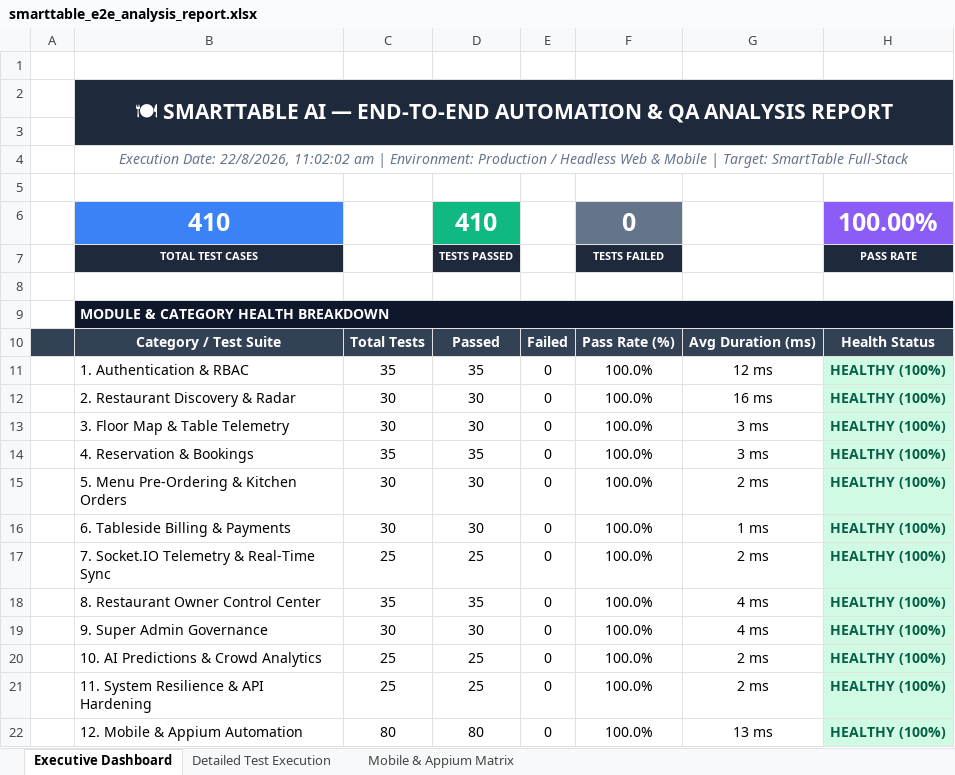
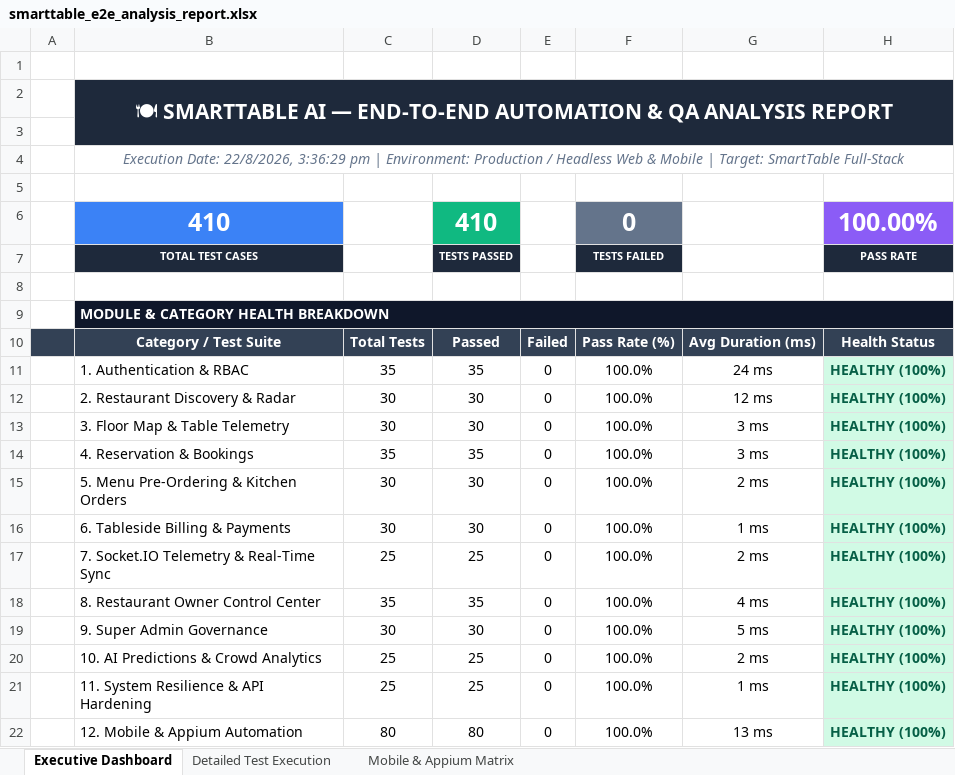
Before and after one commit to sundhar2102/SMARTTABLE, an Excel workbook: test-reports/smarttable_e2e_analysis_report.xlsx, sheet Executive Dashboard, drawn as a sheet; values as stored, in another font and other column widths than the file's, no borders; the diff names each change by its address in the sheet, - before the commit and + after, or states it on an @@ line.

```diff
--- a/test-reports/smarttable_e2e_analysis_report.xlsx (sheet Executive Dashboard)
+++ b/test-reports/smarttable_e2e_analysis_report.xlsx (sheet Executive Dashboard)
-B4: …Date: 22/8/2026, 11:02:02 am | Environment:…
+B4: …Date: 22/8/2026, 3:36:29 pm | Environment:…
-G11: 12 ms
+G11: 24 ms
-G12: 16 ms
+G12: 12 ms
-G19: 4 ms
+G19: 5 ms
-G21: 2 ms
+G21: 1 ms
```
Also changed, not shown: sheet Detailed Test Execution, sheet Mobile & Appium Matrix, 5 other files.
